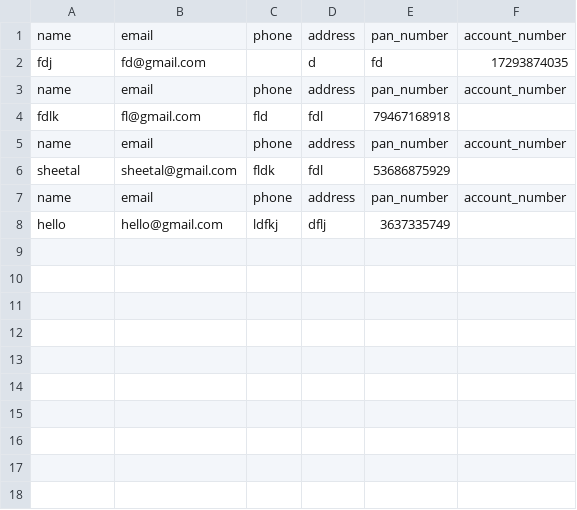
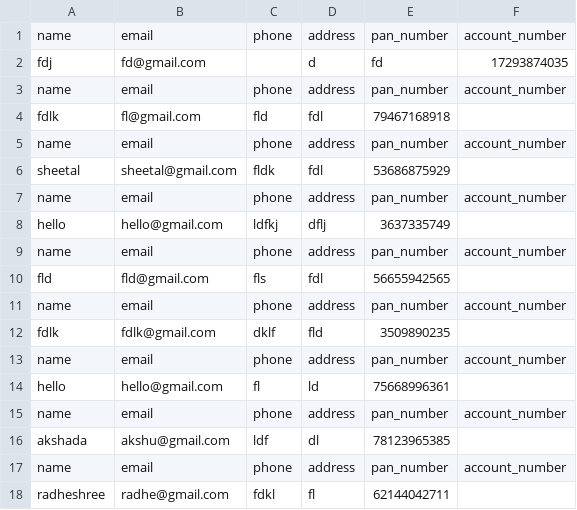
Before and after one commit to S1heetal707/Ruby-task-master, a CSV file: my_task.csv, drawn as a sheet; the diff names each change by its address in the sheet, - before the commit and + after, or states it on an @@ line.

```diff
--- a/my_task.csv
+++ b/my_task.csv
+row 9: name | email | phone | address | pan_number | account_number
+row 10: fld | fld@gmail.com | fls | fdl | 56655942565
+row 11: name | email | phone | address | pan_number | account_number
+row 12: fdlk | fdlk@gmail.com | dklf | fld | 3509890235
+row 13: name | email | phone | address | pan_number | account_number
+row 14: hello | hello@gmail.com | fl | ld | 75668996361
+row 15: name | email | phone | address | pan_number | account_number
+row 16: akshada | akshu@gmail.com | ldf | dl | 78123965385
+row 17: name | email | phone | address | pan_number | account_number
+row 18: radheshree | radhe@gmail.com | fdkl | fl | 62144042711
```
Also changed, not shown: 5 other files.
